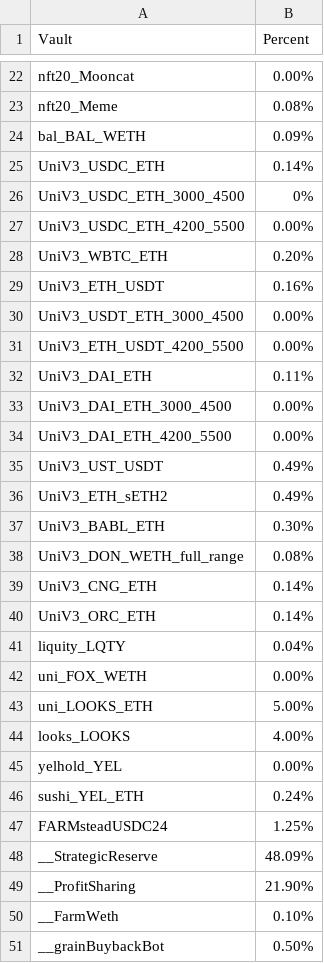
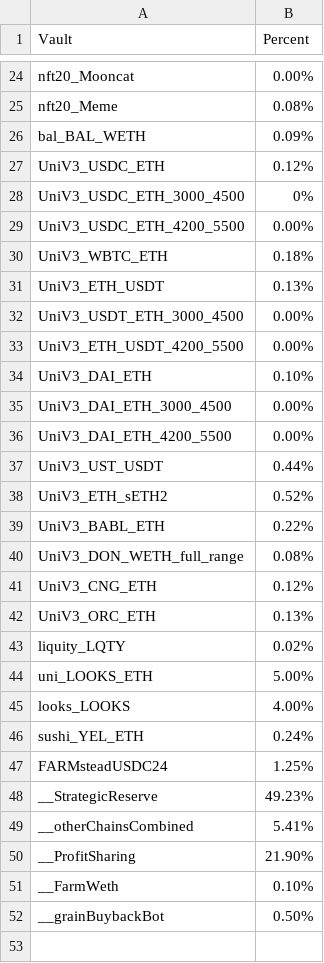
Before and after one commit to harvest-finance/harvest-api, a CSV file: workbench/emissions/_data/ethereum.csv, drawn as a sheet; only a part is shown, gaps mark what is left out; the diff covers the shown part only.

```diff
--- a/workbench/emissions/_data/ethereum.csv
+++ b/workbench/emissions/_data/ethereum.csv
@@ -24,26 +26,25 @@ nft20_Meme;0.08%
 bal_BAL_WETH;0.09%
-UniV3_USDC_ETH;0.14%
+UniV3_USDC_ETH;0.12%
 UniV3_USDC_ETH_3000_4500;0%
 UniV3_USDC_ETH_4200_5500;0.00%
-UniV3_WBTC_ETH;0.20%
-UniV3_ETH_USDT;0.16%
+UniV3_WBTC_ETH;0.18%
+UniV3_ETH_USDT;0.13%
 UniV3_USDT_ETH_3000_4500;0.00%
 UniV3_ETH_USDT_4200_5500;0.00%
-UniV3_DAI_ETH;0.11%
+UniV3_DAI_ETH;0.10%
 UniV3_DAI_ETH_3000_4500;0.00%
 UniV3_DAI_ETH_4200_5500;0.00%
-UniV3_UST_USDT;0.49%
-UniV3_ETH_sETH2;0.49%
-UniV3_BABL_ETH;0.30%
+UniV3_UST_USDT;0.44%
+UniV3_ETH_sETH2;0.52%
+UniV3_BABL_ETH;0.22%
 UniV3_DON_WETH_full_range;0.08%
-UniV3_CNG_ETH;0.14%
-UniV3_ORC_ETH;0.14%
-liquity_LQTY;0.04%
-uni_FOX_WETH;0.00%
+UniV3_CNG_ETH;0.12%
+UniV3_ORC_ETH;0.13%
+liquity_LQTY;0.02%
 uni_LOOKS_ETH;5.00%
 looks_LOOKS;4.00%
-yelhold_YEL;0.00%
 sushi_YEL_ETH;0.24%
 FARMsteadUSDC24;1.25%
-__StrategicReserve;48.09%
+__StrategicReserve;49.23%
+__otherChainsCombined;5.41%
 __ProfitSharing;21.90%
```
Also changed, not shown: 2 added rows, 1 removed row and 10 edited cells elsewhere in this file, workbench/emissions/_data/polygon.csv, 1 other file.
